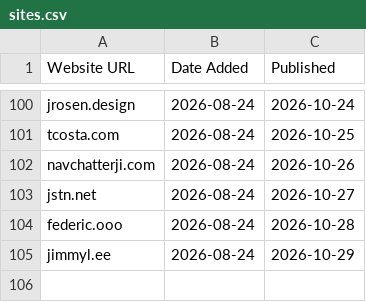
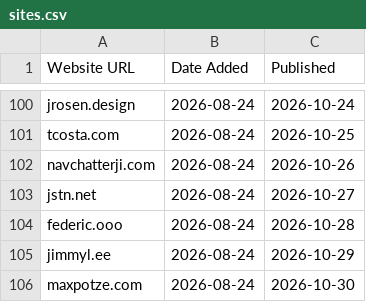
Before and after one commit to omyvnss/folio-vaultnco, a CSV file: data/sites.csv, drawn as a sheet; only a part is shown, gaps mark what is left out.

```diff
--- a/data/sites.csv
+++ b/data/sites.csv
@@ -105 +105,2 @@ federic.ooo,2026-08-24,2026-10-28
 jimmyl.ee,2026-08-24,2026-10-29
+maxpotze.com,2026-08-24,2026-10-30
```
Also changed, not shown: 4 other files.
